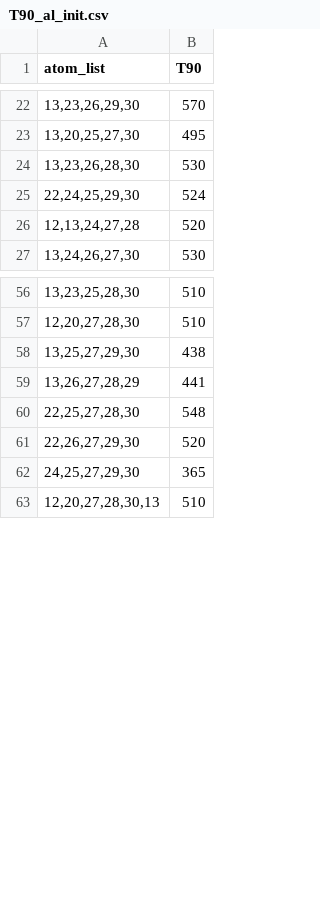
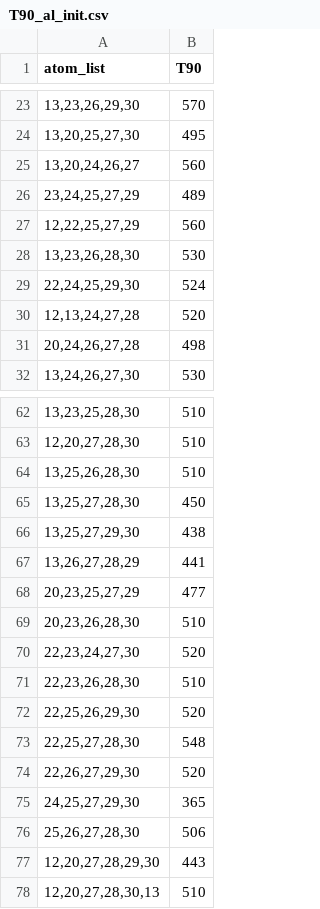
Before and after one commit to Xiangyan93/Active-Learning-HESOs, a CSV file: database/raw_data/T90_al_init.csv, drawn as a sheet; only a part is shown, gaps mark what is left out; the diff covers the shown part only.

Commit message:
update for the data.

```diff
--- a/database/raw_data/T90_al_init.csv
+++ b/database/raw_data/T90_al_init.csv
@@ -23,2 +24,5 @@ atom_list,T90
 "13,20,25,27,30",495
+"13,20,24,26,27",560
+"23,24,25,27,29",489
+"12,22,25,27,29",560
 "13,23,26,28,30",530
@@ -26,2 +30,3 @@ atom_list,T90
 "12,13,24,27,28",520
+"20,24,26,27,28",498
 "13,24,26,27,30",530
@@ -57,4 +63,11 @@ atom_list,T90
 "12,20,27,28,30",510
+"13,25,26,28,30",510
+"13,25,27,28,30",450
 "13,25,27,29,30",438
 "13,26,27,28,29",441
+"20,23,25,27,29",477
+"20,23,26,28,30",510
+"22,23,24,27,30",520
+"22,23,26,28,30",510
+"22,25,26,29,30",520
 "22,25,27,28,30",548
@@ -62,2 +75,4 @@ atom_list,T90
 "24,25,27,29,30",365
+"25,26,27,28,30",506
+"12,20,27,28,29,30",443
 "12,20,27,28,30,13",510
```
Also changed, not shown: 10 added rows elsewhere in this file, database/raw_data/purity_KS.csv, database/raw_data/purity_al_init.csv, 5 other files.
